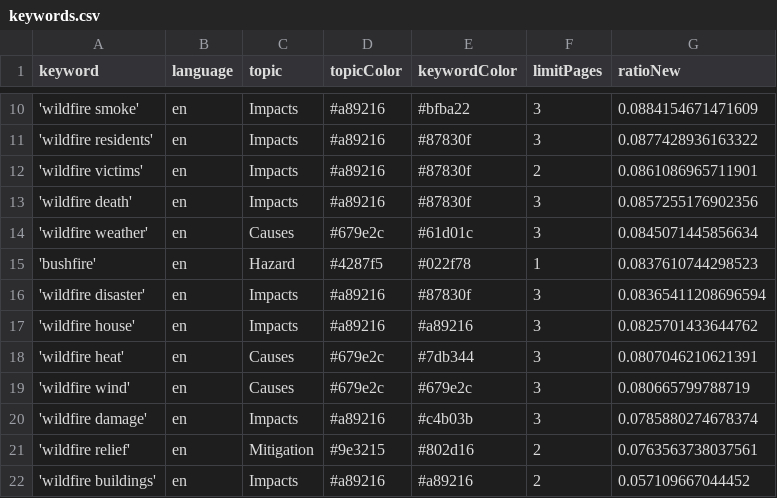
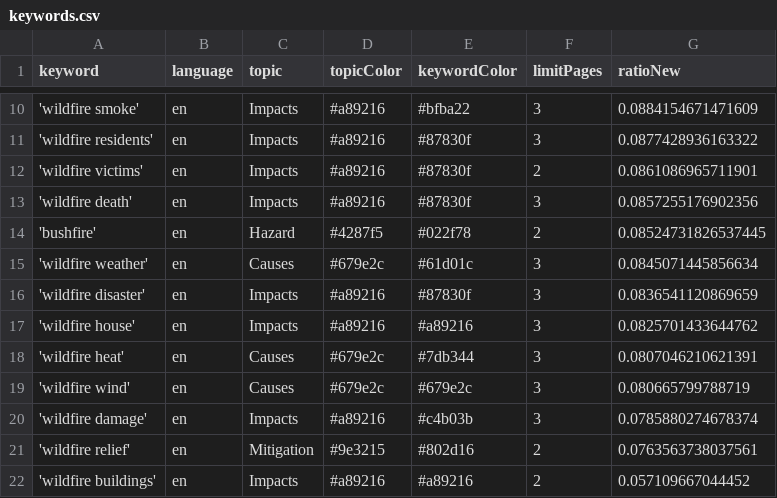
Before and after one commit to magaliekathrin-news/wildFire, a CSV file: keywords.csv, drawn as a sheet; only a part is shown, gaps mark what is left out.

```diff
--- a/keywords.csv
+++ b/keywords.csv
@@ -13,5 +13,5 @@ keyword,language,topic,topicColor,keywordColor,limitPages,ratioNew
 'wildfire death',en,Impacts,#a89216,#87830f,3,0.0857255176902356
+'bushfire',en,Hazard,#4287f5,#022f78,2,0.08524731826537445
 'wildfire weather',en,Causes,#679e2c,#61d01c,3,0.0845071445856634
-'bushfire',en,Hazard,#4287f5,#022f78,1,0.0837610744298523
-'wildfire disaster',en,Impacts,#a89216,#87830f,3,0.08365411208696594
+'wildfire disaster',en,Impacts,#a89216,#87830f,3,0.0836541120869659
 'wildfire house',en,Impacts,#a89216,#a89216,3,0.0825701433644762
```
Also changed, not shown: csv/news_2026_06.csv, 1 other file.
